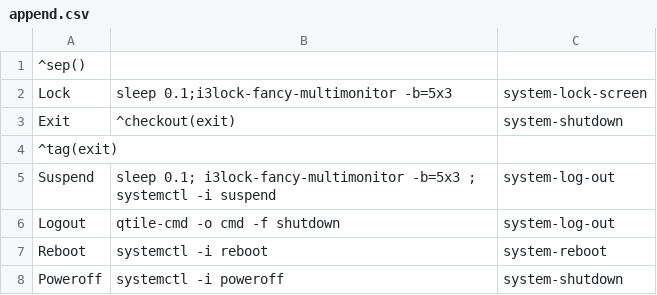
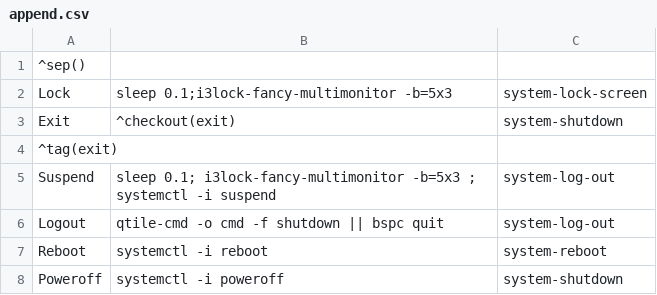
Before and after one commit to MrEaten/dotfiles, a CSV file: .config/jgmenu/append.csv, drawn as a sheet.

Commit message:
update for jgmenu

```diff
--- a/.config/jgmenu/append.csv
+++ b/.config/jgmenu/append.csv
@@ -5,3 +5,3 @@ Exit,^checkout(exit),system-shutdown
 Suspend,sleep 0.1; i3lock-fancy-multimonitor -b=5x3 ; systemctl -i suspend,system-log-out
-Logout,qtile-cmd -o cmd -f shutdown, system-log-out
+Logout,qtile-cmd -o cmd -f shutdown || bspc quit, system-log-out
 Reboot,systemctl -i reboot,system-reboot
```
Also changed, not shown: 3 other files.
